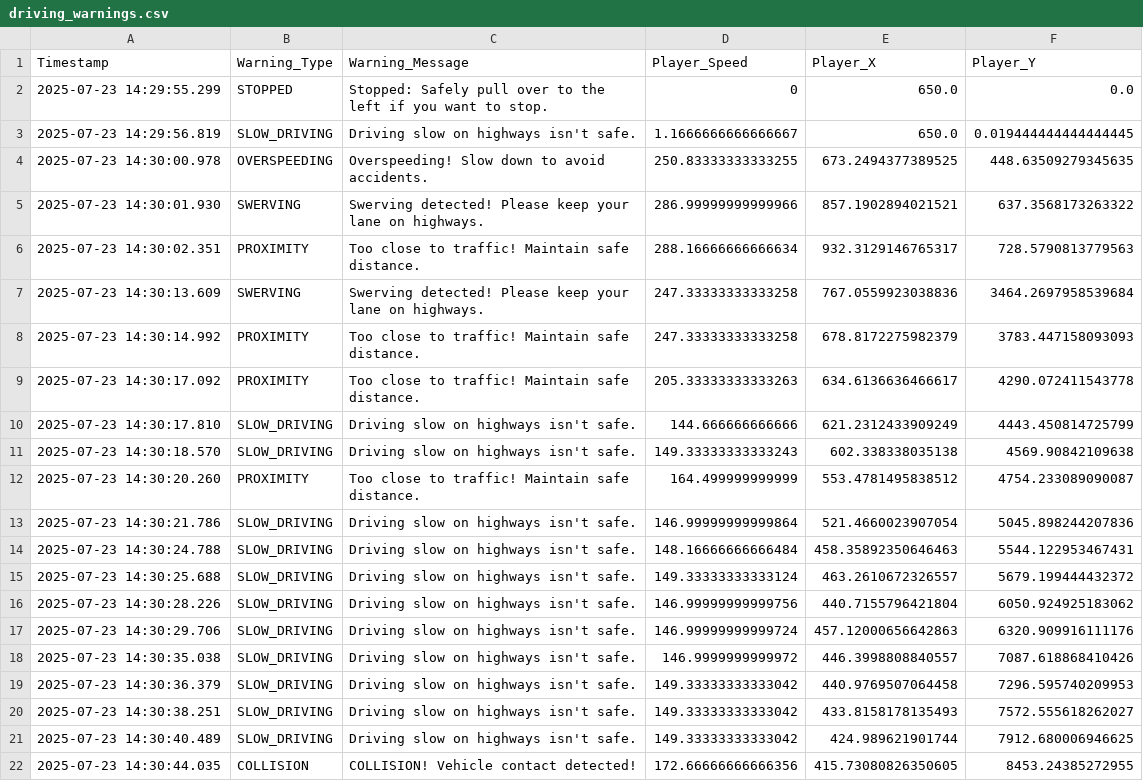
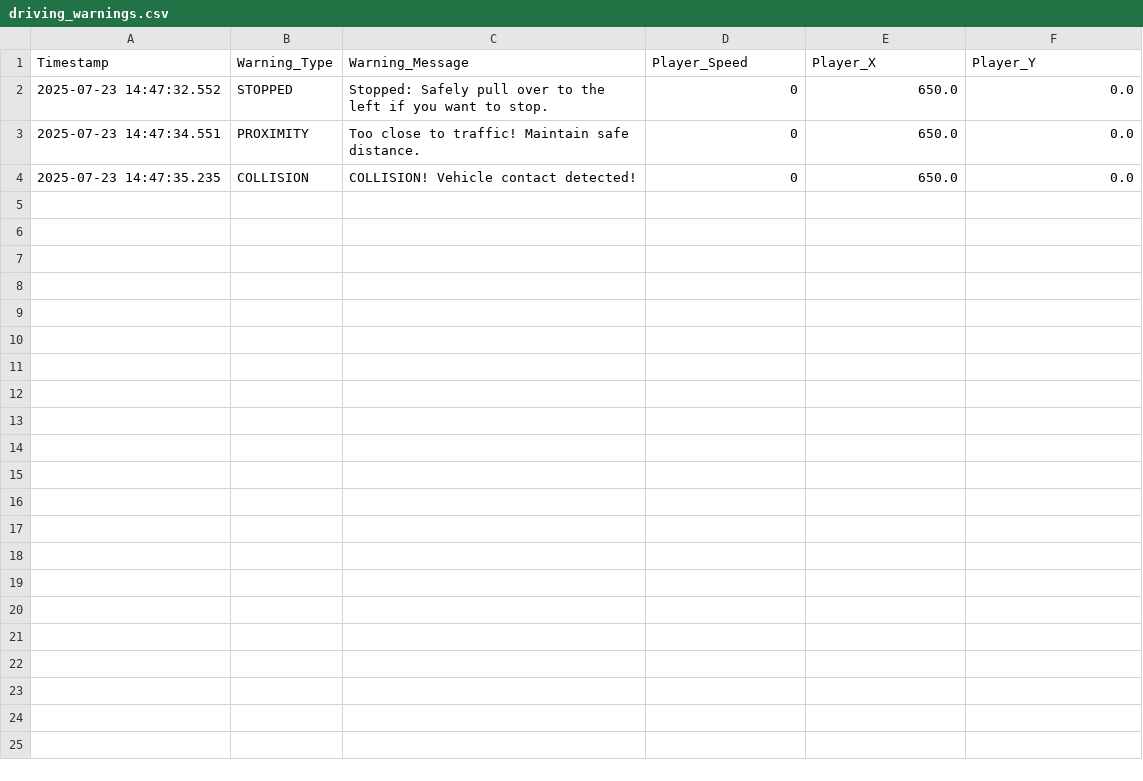
Before and after one commit to salam-07/DriveTRACE, a CSV file: Simulation/Logs/driving_warnings.csv, drawn as a sheet.

```diff
--- a/Simulation/Logs/driving_warnings.csv
+++ b/Simulation/Logs/driving_warnings.csv
@@ -1,22 +1,4 @@
 Timestamp,Warning_Type,Warning_Message,Player_Speed,Player_X,Player_Y
-2025-07-23 14:29:55.299,STOPPED,Stopped: Safely pull over to the left if you want to stop.,0,650.0,0.0
-2025-07-23 14:29:56.819,SLOW_DRIVING,Driving slow on highways isn't safe.,1.1666666666666667,650.0,0.019444444444444445
-2025-07-23 14:30:00.978,OVERSPEEDING,Overspeeding! Slow down to avoid accidents.,250.83333333333255,673.2494377389525,448.63509279345635
-2025-07-23 14:30:01.930,SWERVING,Swerving detected! Please keep your lane on highways.,286.99999999999966,857.1902894021521,637.3568173263322
-2025-07-23 14:30:02.351,PROXIMITY,Too close to traffic! Maintain safe distance.,288.16666666666634,932.3129146765317,728.5790813779563
-2025-07-23 14:30:13.609,SWERVING,Swerving detected! Please keep your lane on highways.,247.33333333333258,767.0559923038836,3464.2697958539684
-2025-07-23 14:30:14.992,PROXIMITY,Too close to traffic! Maintain safe distance.,247.33333333333258,678.8172275982379,3783.447158093093
-2025-07-23 14:30:17.092,PROXIMITY,Too close to traffic! Maintain safe distance.,205.33333333333263,634.6136636466617,4290.072411543778
-2025-07-23 14:30:17.810,SLOW_DRIVING,Driving slow on highways isn't safe.,144.666666666666,621.2312433909249,4443.450814725799
-2025-07-23 14:30:18.570,SLOW_DRIVING,Driving slow on highways isn't safe.,149.33333333333243,602.338338035138,4569.90842109638
-2025-07-23 14:30:20.260,PROXIMITY,Too close to traffic! Maintain safe distance.,164.499999999999,553.4781495838512,4754.233089090087
-2025-07-23 14:30:21.786,SLOW_DRIVING,Driving slow on highways isn't safe.,146.99999999999864,521.4660023907054,5045.898244207836
-2025-07-23 14:30:24.788,SLOW_DRIVING,Driving slow on highways isn't safe.,148.16666666666484,458.35892350646463,5544.122953467431
-2025-07-23 14:30:25.688,SLOW_DRIVING,Driving slow on highways isn't safe.,149.33333333333124,463.2610672326557,5679.199444432372
-2025-07-23 14:30:28.226,SLOW_DRIVING,Driving slow on highways isn't safe.,146.99999999999756,440.7155796421804,6050.924925183062
-2025-07-23 14:30:29.706,SLOW_DRIVING,Driving slow on highways isn't safe.,146.99999999999724,457.12000656642863,6320.909916111176
-2025-07-23 14:30:35.038,SLOW_DRIVING,Driving slow on highways isn't safe.,146.9999999999972,446.3998808840557,7087.618868410426
-2025-07-23 14:30:36.379,SLOW_DRIVING,Driving slow on highways isn't safe.,149.33333333333042,440.9769507064458,7296.595740209953
-2025-07-23 14:30:38.251,SLOW_DRIVING,Driving slow on highways isn't safe.,149.33333333333042,433.8158178135493,7572.555618262027
-2025-07-23 14:30:40.489,SLOW_DRIVING,Driving slow on highways isn't safe.,149.33333333333042,424.989621901744,7912.680006946625
-2025-07-23 14:30:44.035,COLLISION,COLLISION! Vehicle contact detected!,172.66666666666356,415.73080826350605,8453.24385272955
+2025-07-23 14:47:32.552,STOPPED,Stopped: Safely pull over to the left if you want to stop.,0,650.0,0.0
+2025-07-23 14:47:34.551,PROXIMITY,Too close to traffic! Maintain safe distance.,0,650.0,0.0
+2025-07-23 14:47:35.235,COLLISION,COLLISION! Vehicle contact detected!,0,650.0,0.0
```
Also changed, not shown: 1 other file.
